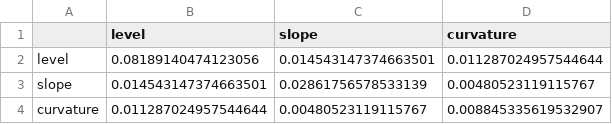
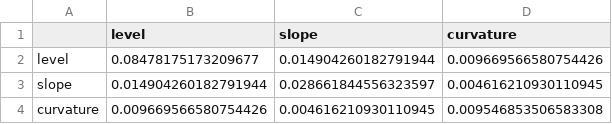
Before and after one commit to eric22toma/GoalPath-Bond, a CSV file: stage1_outputs/inputs/factor_covariance.csv, drawn as a sheet.

```diff
--- a/stage1_outputs/inputs/factor_covariance.csv
+++ b/stage1_outputs/inputs/factor_covariance.csv
@@ -1,4 +1,4 @@
 ,level,slope,curvature
-level,0.08189140474123056,0.014543147374663501,0.011287024957544644
-slope,0.014543147374663501,0.02861756578533139,0.00480523119115767
-curvature,0.011287024957544644,0.00480523119115767,0.008845335619532907
+level,0.08478175173209677,0.014904260182791944,0.009669566580754426
+slope,0.014904260182791944,0.028661844556323597,0.004616210930110945
+curvature,0.009669566580754426,0.004616210930110945,0.009546853506583308
```
Also changed, not shown: stage1_outputs/inputs/candidate_covariance.csv, stage1_outputs/inputs/candidate_inputs.csv, 5 other files.
